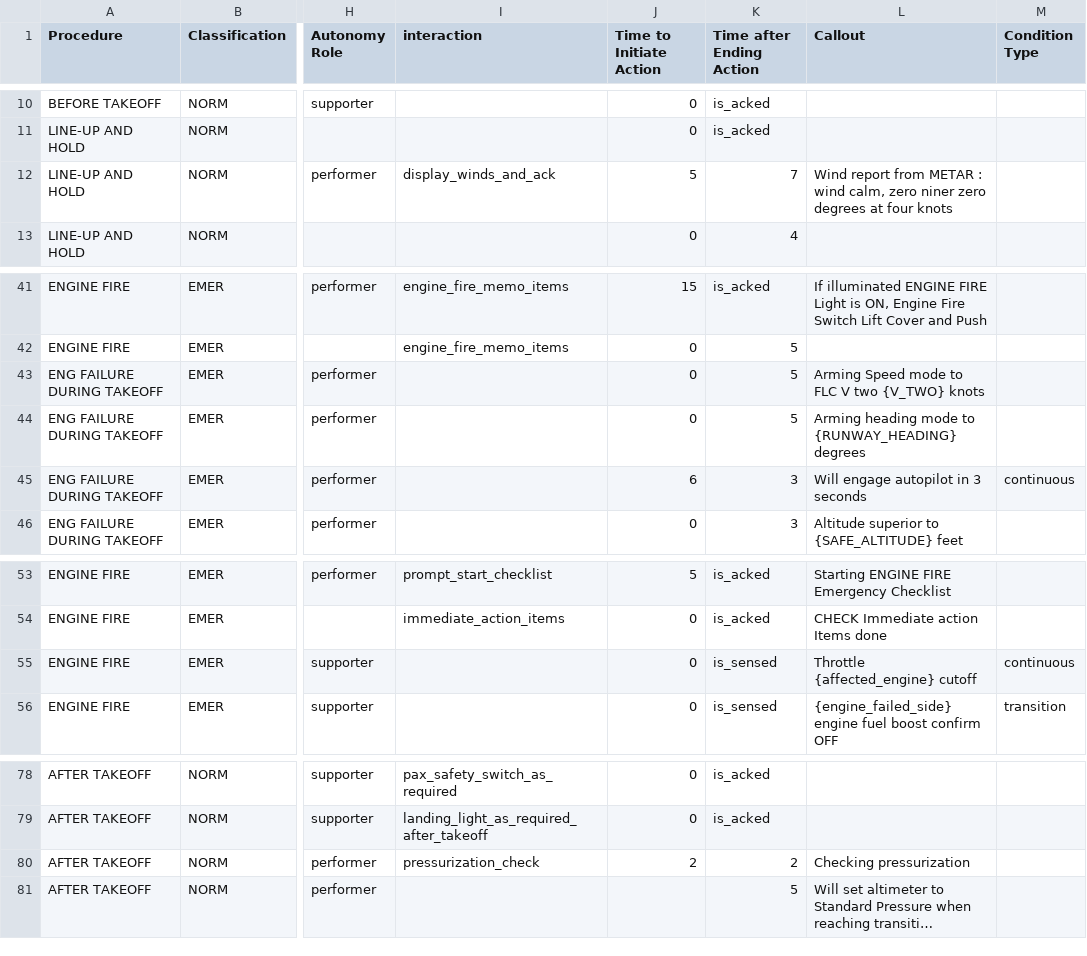
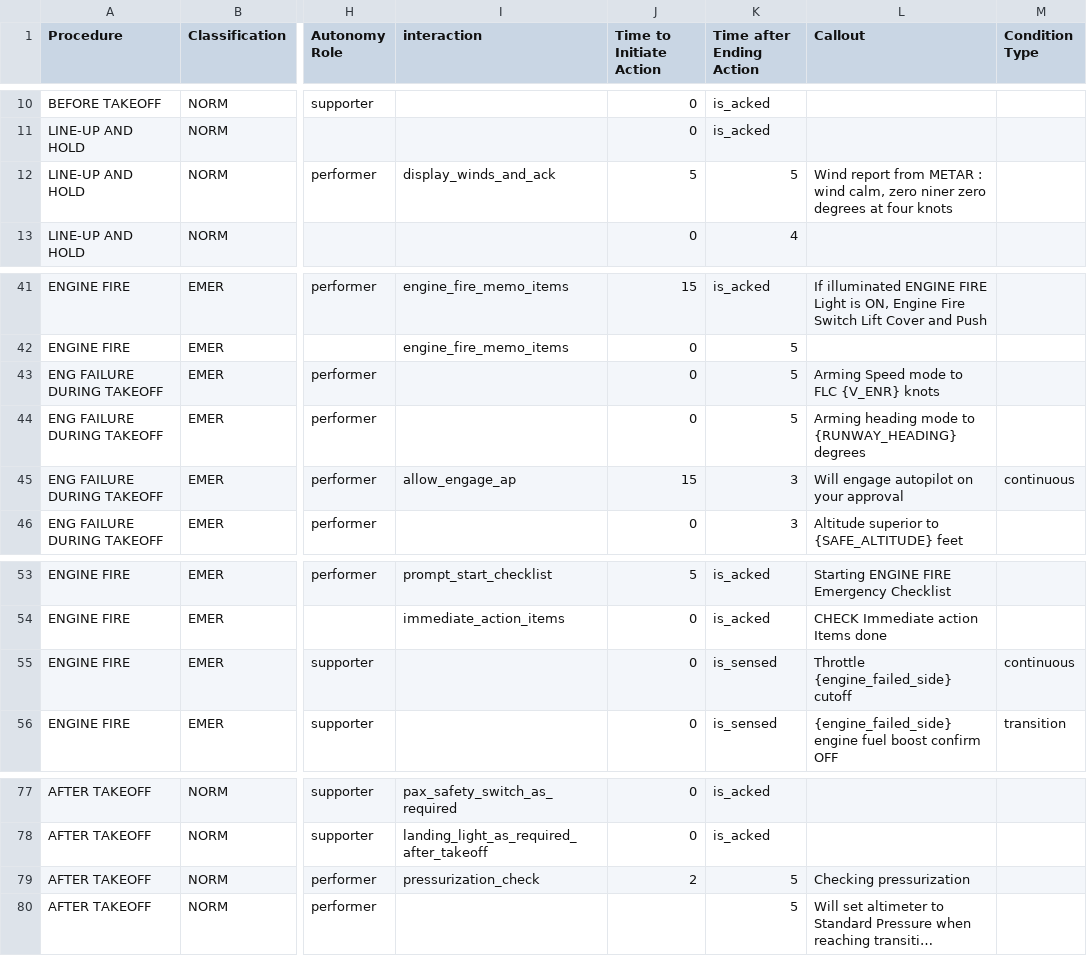
Before and after one commit to Bertonlome/TARS, a CSV file: Core/briefing_export_HIGH_LOA_V3.csv, drawn as a sheet; only a part is shown, gaps mark what is left out; long unchanged cells end in …; addresses are those after the commit; the diff covers the shown part only; the diff names each change by its address in the sheet, - before the commit and + after, or states it on an @@ line.

```diff
--- a/Core/briefing_export_HIGH_LOA_V3.csv
+++ b/Core/briefing_export_HIGH_LOA_V3.csv
-K12 (Time after Ending Action): 7
+K12 (Time after Ending Action): 5
-L43 (Callout): Arming Speed mode to FLC V two {V_TWO} knots
+L43 (Callout): Arming Speed mode to FLC {V_ENR} knots
-I45 (interaction): (empty)
+I45 (interaction): allow_engage_ap
-J45 (Time to Initiate Action): 6
+J45 (Time to Initiate Action): 15
-L45 (Callout): Will engage autopilot in 3 seconds
+L45 (Callout): Will engage autopilot on your approval
-L55 (Callout): Throttle {affected_engine} cutoff
+L55 (Callout): Throttle {engine_failed_side} cutoff
-K79 (Time after Ending Action): 2
+K79 (Time after Ending Action): 5
```
Also changed, not shown: 1 removed row and 14 edited cells elsewhere in this file, 6 other files.
